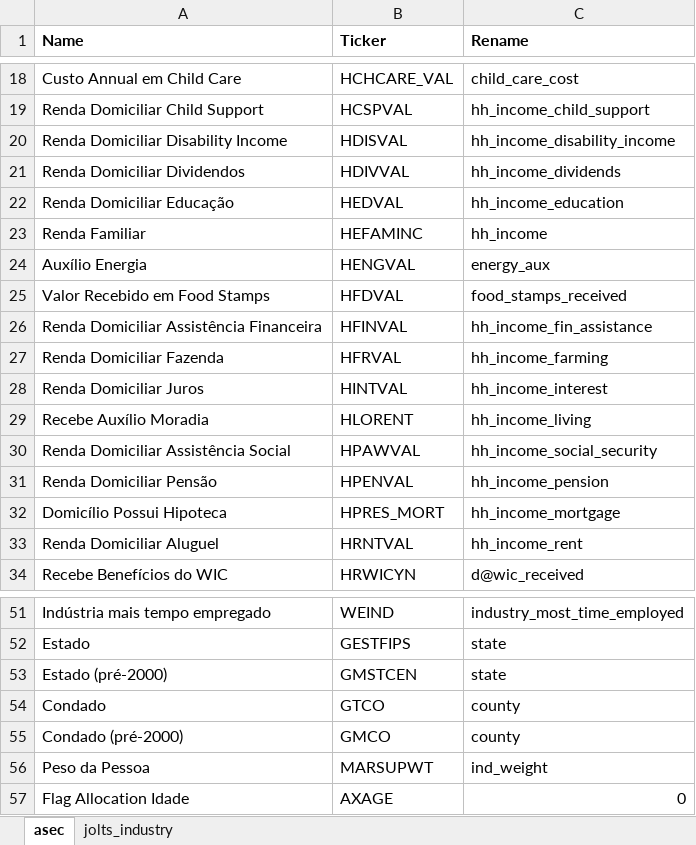
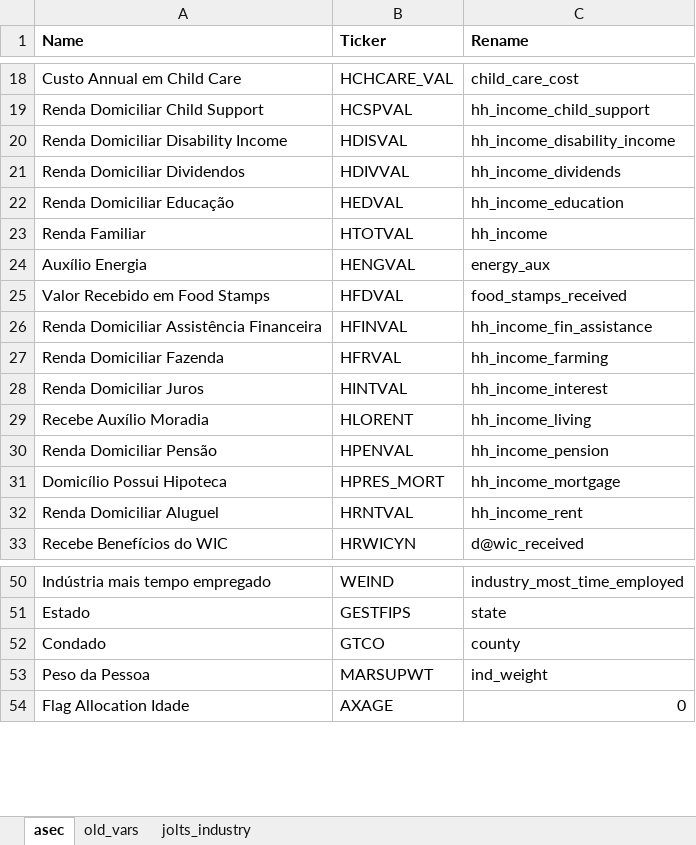
Before and after one commit to luisfelipelins/DeterminantsofParticipation, an Excel workbook: config/spec.xlsx, sheet asec, drawn as a sheet; only a part is shown, gaps mark what is left out; values as stored, in another font and other column widths than the file's, no borders; the diff names each change by its address in the sheet, - before the commit and + after, or states it on an @@ line.

Commit message:
Uploading get data codes

```diff
--- a/config/spec.xlsx (sheet asec)
+++ b/config/spec.xlsx (sheet asec)
+sheet tab: old_vars
-B23 (Ticker): HEFAMINC
+B23 (Ticker): HTOTVAL
-row 30: Renda Domiciliar Assistência Social | HPAWVAL | hh_income_social_security
-row 53: Estado (pré-2000) | GMSTCEN | state
-row 55: Condado (pré-2000) | GMCO | county
```
Also changed, not shown: 23 other files.
